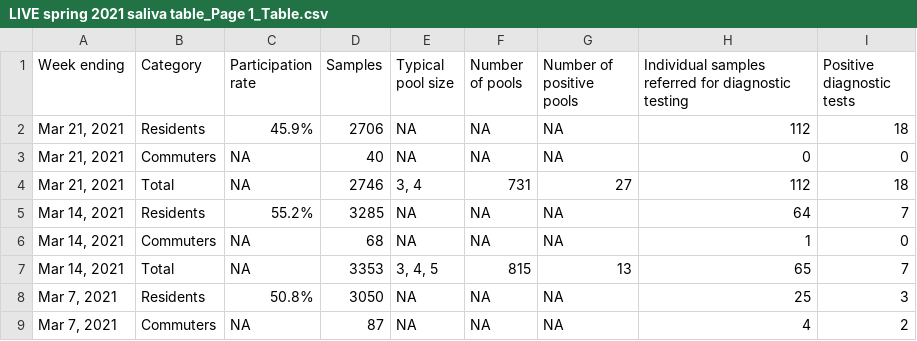
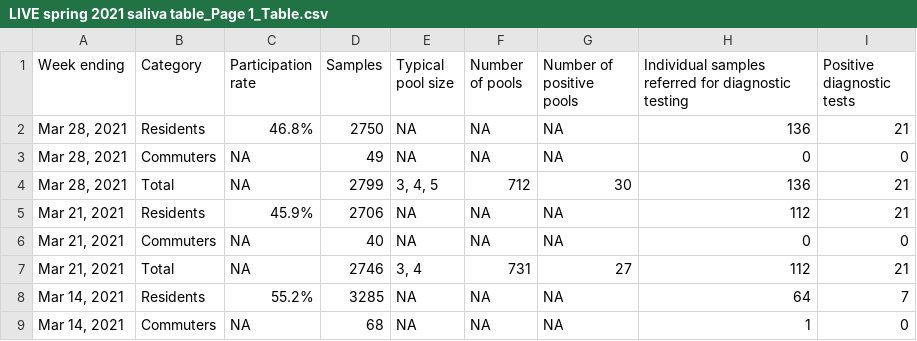
Before and after one commit to bomeara/brianomearainfo, a CSV file: docs/LIVE spring 2021 saliva table_Page 1_Table.csv, drawn as a sheet; only a part is shown; the shorter side is filled out with more unchanged rows.

```diff
--- a/docs/LIVE spring 2021 saliva table_Page 1_Table.csv
+++ b/docs/LIVE spring 2021 saliva table_Page 1_Table.csv
@@ -1,5 +1,8 @@
 Week ending,Category,Participation rate,Samples,Typical pool size,Number of pools,Number of positive pools,Individual samples referred for diagnostic testing,Positive diagnostic tests
-"Mar 21, 2021",Residents,45.9%,2706,NA,NA,NA,112,18
+"Mar 28, 2021",Residents,46.8%,2750,NA,NA,NA,136,21
+"Mar 28, 2021",Commuters,NA,49,NA,NA,NA,0,0
+"Mar 28, 2021",Total,NA,2799,"3, 4, 5",712,30,136,21
+"Mar 21, 2021",Residents,45.9%,2706,NA,NA,NA,112,21
 "Mar 21, 2021",Commuters,NA,40,NA,NA,NA,0,0
-"Mar 21, 2021",Total,NA,2746,"3, 4",731,27,112,18
+"Mar 21, 2021",Total,NA,2746,"3, 4",731,27,112,21
 "Mar 14, 2021",Residents,55.2%,3285,NA,NA,NA,64,7
```
Also changed, not shown: docs/2 new cases_Page 1_Time series.csv, docs/8 LIVE_SHC_test_data_Page 1_Table.csv, 28 other files.
